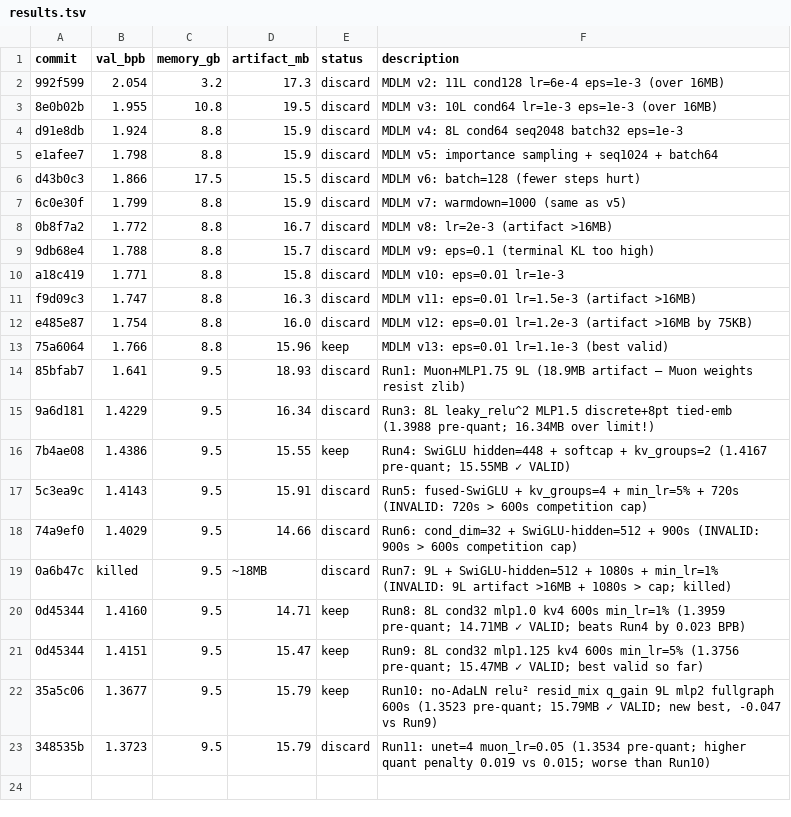
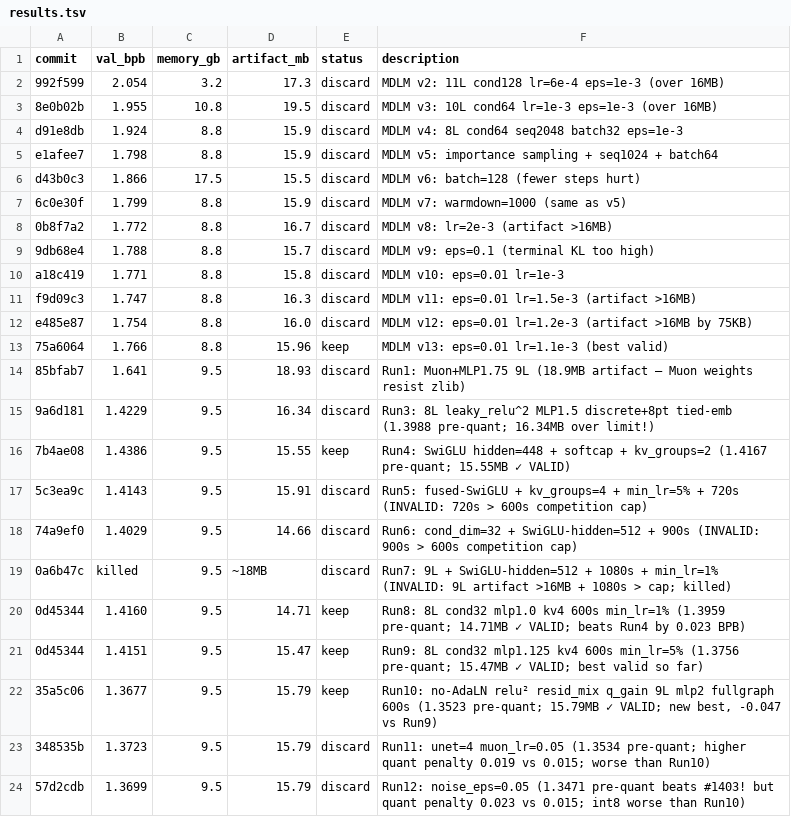
Before and after one commit to He-Wenhao/parameter-golf, a TSV file: results.tsv, drawn as a sheet.

```diff
--- a/results.tsv
+++ b/results.tsv
@@ -23 +23,2 @@ e485e87	1.754	8.8	16.0	discard	MDLM v12: eps=0.01 lr=1.2e-3 (artifact >16MB by 7
 348535b	1.3723	9.5	15.79	discard	Run11: unet=4 muon_lr=0.05 (1.3534 pre-quant; higher quant penalty 0.019 vs 0.015; worse than Run10)
+57d2cdb	1.3699	9.5	15.79	discard	Run12: noise_eps=0.05 (1.3471 pre-quant beats #1403! but quant penalty 0.023 vs 0.015; int8 worse than Run10)
```
Also changed, not shown: 1 other file.
